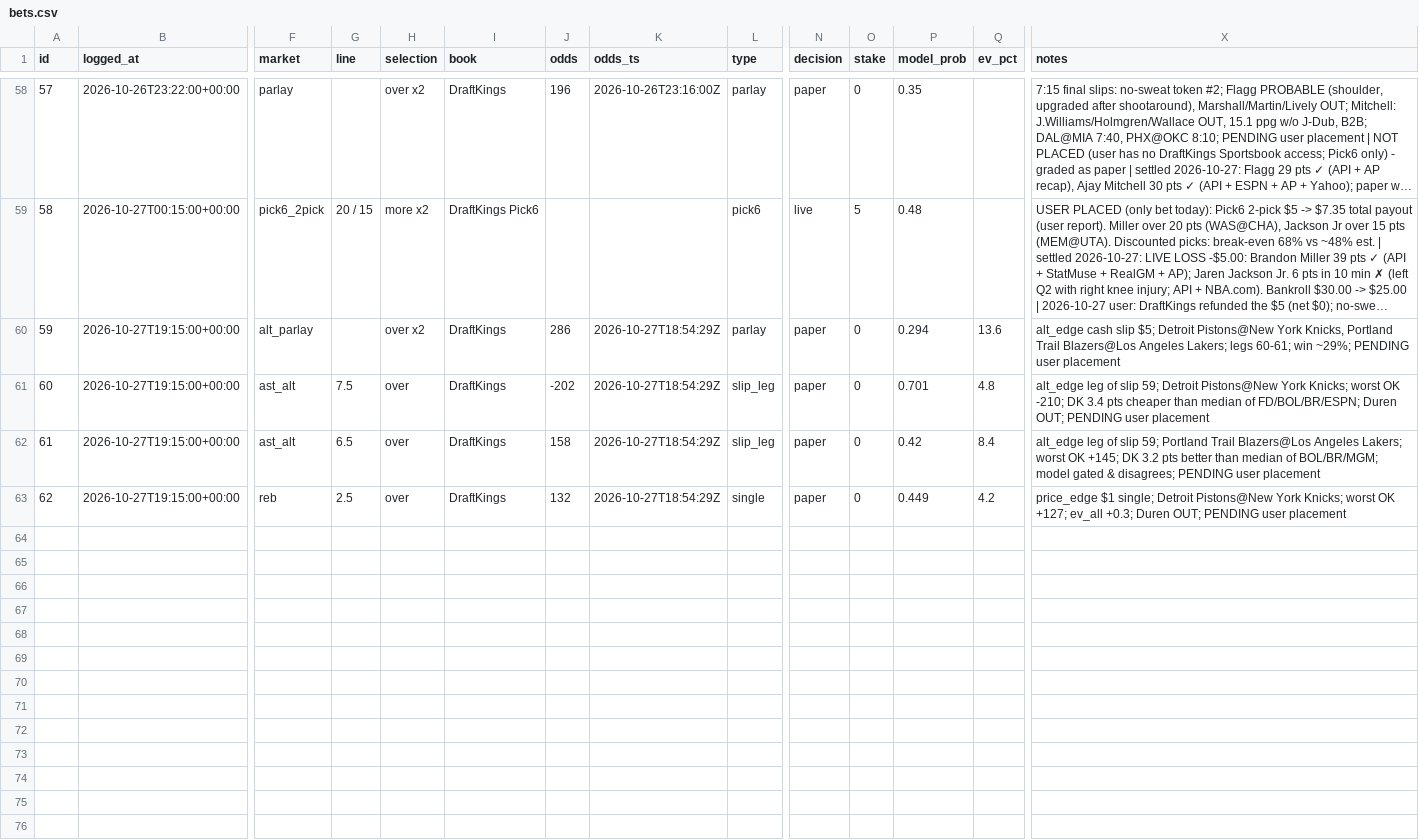
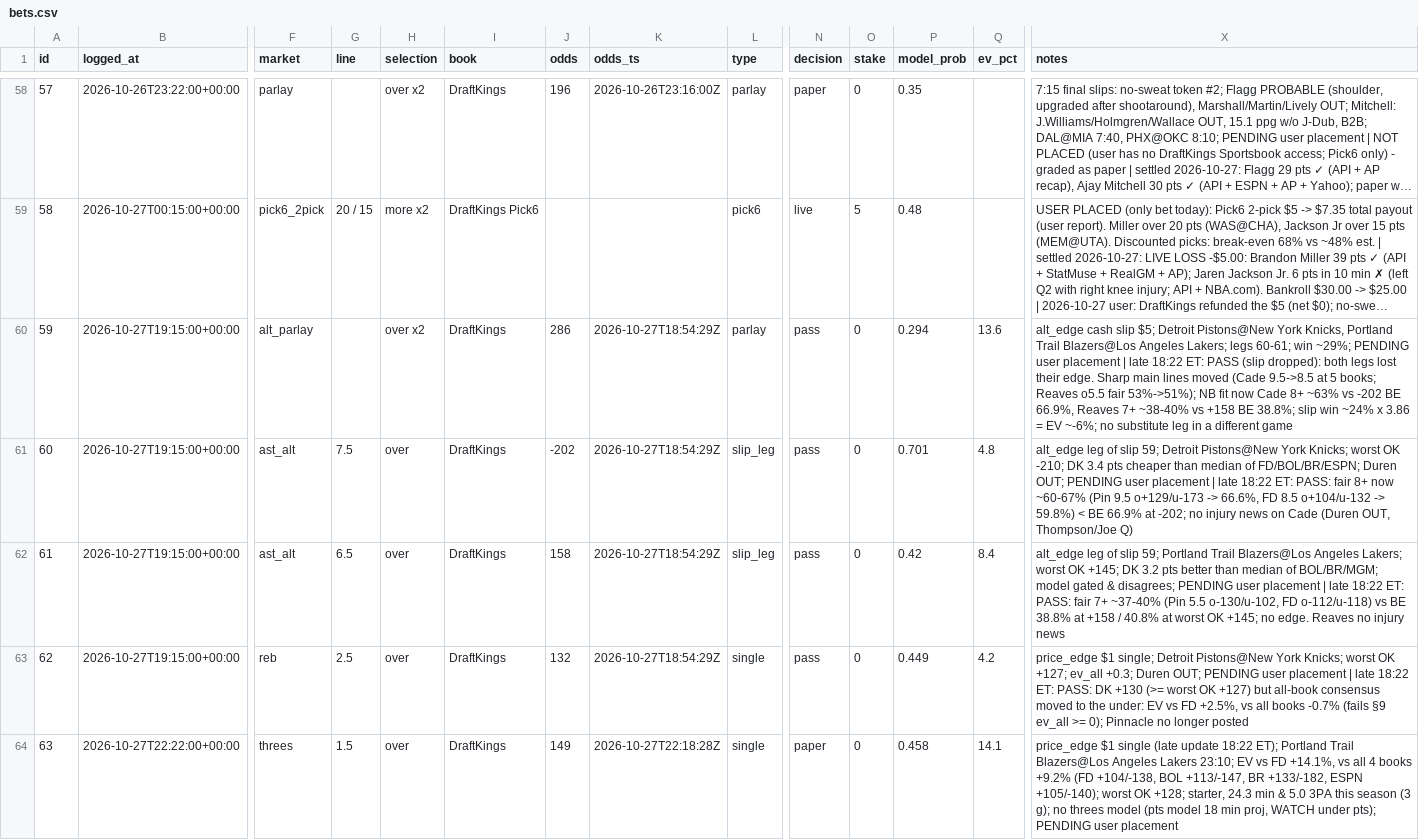
Before and after one commit to bjarthur-dev/prop-lab, a CSV file: Record/bets.csv, drawn as a sheet; only a part is shown, gaps mark what is left out; long unchanged cells end in …; rows hold the shown columns only; the diff names each change by its address in the sheet, - before the commit and + after, or states it on an @@ line.

```diff
--- a/Record/bets.csv
+++ b/Record/bets.csv
-N60:N63 (decision): paper
+N60:N63 (decision): pass
-X60 (notes): …user placement
+X60 (notes): …user placement | late 18:22 ET: PASS (slip dropped): both legs lost their edge. Sharp main lines moved (Cade 9.5->8.5 at 5 books; Reaves o5.5 fair 53%->51%); NB fit now Cade 8+ ~63% vs -202 BE 66.9%, Reaves 7+ ~38-40% vs +158 BE 38.8%; slip win ~24% x 3.86 = EV ~-6%; no substitute leg in a different game
-X61 (notes): …user placement
+X61 (notes): …user placement | late 18:22 ET: PASS: fair 8+ now ~60-67% (Pin 9.5 o+129/u-173 -> 66.6%, FD 8.5 o+104/u-132 -> 59.8%) < BE 66.9% at -202; no injury news on Cade (Duren OUT, Thompson/Joe Q)
-X62 (notes): …user placement
+X62 (notes): …user placement | late 18:22 ET: PASS: fair 7+ ~37-40% (Pin 5.5 o-130/u-102, FD o-112/u-118) vs BE 38.8% at +158 / 40.8% at worst OK +145; no edge. Reaves no injury news
-X63 (notes): …user placement
+X63 (notes): …user placement | late 18:22 ET: PASS: DK +130 (>= worst OK +127) but all-book consensus moved to the under: EV vs FD +2.5%, vs all books -0.7% (fails §9 ev_all >= 0); Pinnacle no longer posted
+row 64: 63 | 2026-10-27T22:22:00+00:00 | threes | 1.5 | over | DraftKings | 149 | 2026-10-27T22:18:28Z | single | paper | 0 | 0.458 | 14.1 | price_edge $1 single (late update 18:22 ET); Portland Trail Blazers@Los Angeles Lakers 23:10; EV vs FD +14.1%, vs all 4 books +9.2% (FD +104/-138, BOL +113/-147, BR +133/-182, ESPN +105/-140); worst OK +128; starter, 24.3 min & 5.0 3PA this season (3 g); no threes model (pts model 18 min proj, WATCH under pts); PENDING user placement
```
Also changed, not shown: 1 other file.
